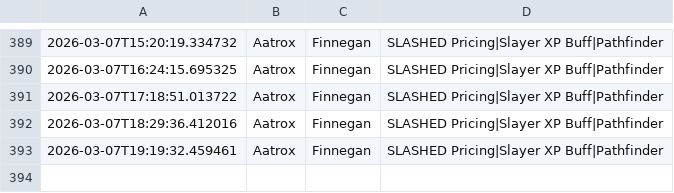
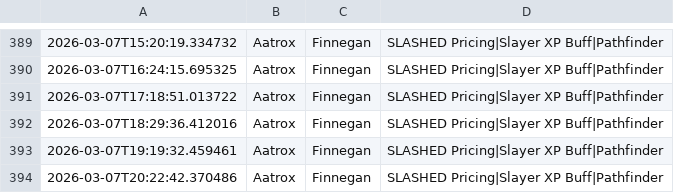
Before and after one commit to nicohauk217-ui/St-ndlich-kopie, a CSV file: data/events_daily.csv, drawn as a sheet; only a part is shown, gaps mark what is left out.

```diff
--- a/data/events_daily.csv
+++ b/data/events_daily.csv
@@ -393 +393,2 @@
 2026-03-07T19:19:32.459461,Aatrox,Finnegan,SLASHED Pricing|Slayer XP Buff|Pathfinder,
+2026-03-07T20:22:42.370486,Aatrox,Finnegan,SLASHED Pricing|Slayer XP Buff|Pathfinder,
```
